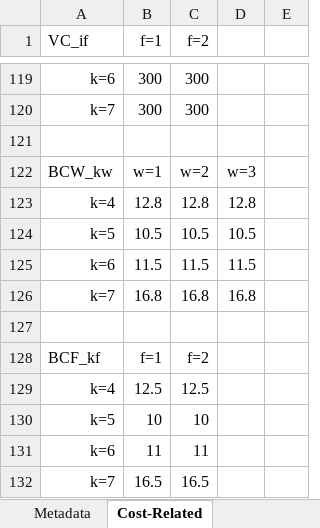
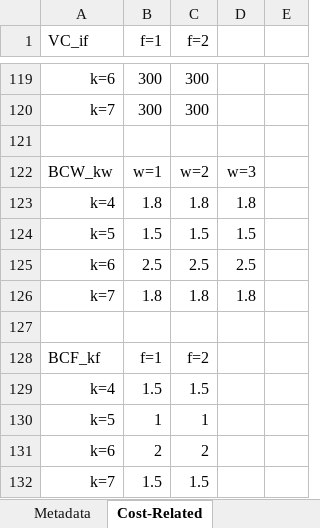
Before and after one commit to johnpaulguzman/MINLP-Solve, an Excel workbook: minlp/Parameters.xlsx, sheet Cost-Related, drawn as a sheet; only a part is shown, gaps mark what is left out; values as stored, in another font and other column widths than the file's, no borders; removed rows and columns are numbered as before the commit, all else as after; the diff covers the shown part only; the diff names each change by its address in the sheet, - before the commit and + after, or states it on an @@ line.

```diff
--- a/minlp/Parameters.xlsx (sheet Cost-Related)
+++ b/minlp/Parameters.xlsx (sheet Cost-Related)
-row 123: k=4 | 12.8 | 12.8 | 12.8
-row 124: k=5 | 10.5 | 10.5 | 10.5
-row 125: k=6 | 11.5 | 11.5 | 11.5
-row 126: k=7 | 16.8 | 16.8 | 16.8
+row 123: k=4 | 1.8 | 1.8 | 1.8
+row 124: k=5 | 1.5 | 1.5 | 1.5
+row 125: k=6 | 2.5 | 2.5 | 2.5
+row 126: k=7 | 1.8 | 1.8 | 1.8
-B129 (f=1): 12.5
+B129 (f=1): 1.5
-C129 (f=2): 12.5
+C129 (f=2): 1.5
-B130 (f=1): 10
+B130 (f=1): 1
-C130 (f=2): 10
+C130 (f=2): 1
-B131 (f=1): 11
+B131 (f=1): 2
-C131 (f=2): 11
+C131 (f=2): 2
-B132 (f=1): 16.5
+B132 (f=1): 1.5
-C132 (f=2): 16.5
+C132 (f=2): 1.5
```
Also changed, not shown: 7 added rows, 7 removed rows and 8 edited cells elsewhere in this sheet, sheet Time-Related, sheet Metadata, formulas that keep their value, 5 other files.
